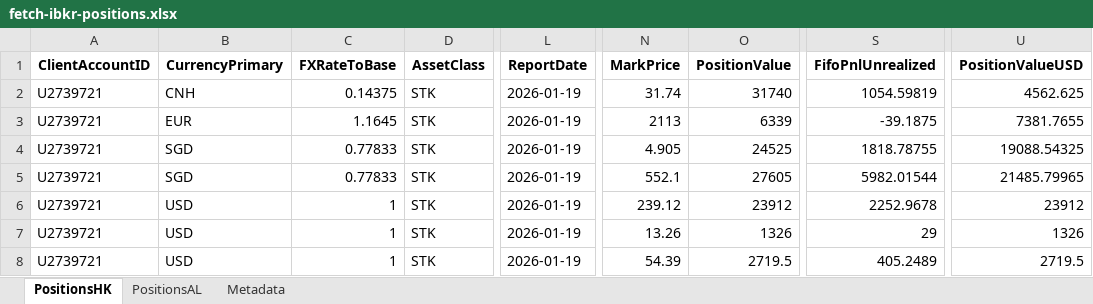
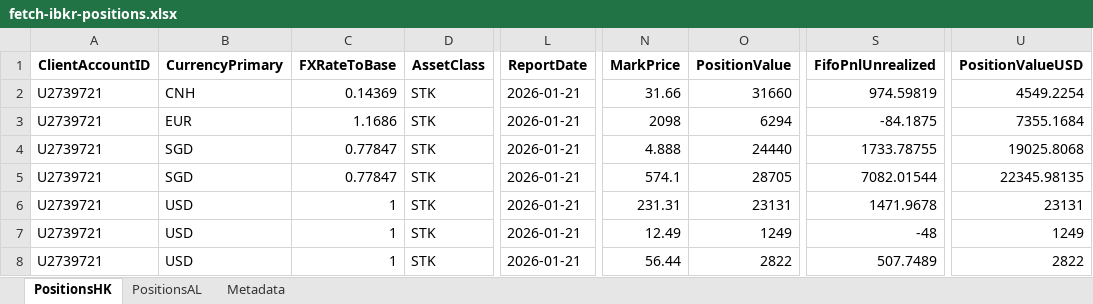
Before and after one commit to timelyrain/timeless-workspace, an Excel workbook: projects/fetch-ibkr-positions.xlsx, sheet PositionsHK, drawn as a sheet; only a part is shown, gaps mark what is left out; values as stored, in another font and other column widths than the file's, no borders; the diff covers the shown part only; the diff names each change by its address in the sheet, - before the commit and + after, or states it on an @@ line.

```diff
--- a/projects/fetch-ibkr-positions.xlsx (sheet PositionsHK)
+++ b/projects/fetch-ibkr-positions.xlsx (sheet PositionsHK)
-C2 (FXRateToBase): 0.14375
+C2 (FXRateToBase): 0.14369
-L2:L8 (ReportDate): 2026-01-19
+L2:L8 (ReportDate): 2026-01-21
-N2 (MarkPrice): 31.74
+N2 (MarkPrice): 31.66
-O2 (PositionValue): 31740
+O2 (PositionValue): 31660
-S2 (FifoPnlUnrealized): 1054.59819
+S2 (FifoPnlUnrealized): 974.59819
-U2 (PositionValueUSD): 4562.625
+U2 (PositionValueUSD): 4549.2254
-C3 (FXRateToBase): 1.1645
+C3 (FXRateToBase): 1.1686
-N3 (MarkPrice): 2113
+N3 (MarkPrice): 2098
-O3 (PositionValue): 6339
+O3 (PositionValue): 6294
-S3 (FifoPnlUnrealized): -39.1875
+S3 (FifoPnlUnrealized): -84.1875
-U3 (PositionValueUSD): 7381.7655
+U3 (PositionValueUSD): 7355.1684
-C4:C5 (FXRateToBase): 0.77833
+C4:C5 (FXRateToBase): 0.77847
-N4 (MarkPrice): 4.905
+N4 (MarkPrice): 4.888
-O4 (PositionValue): 24525
+O4 (PositionValue): 24440
-S4 (FifoPnlUnrealized): 1818.78755
+S4 (FifoPnlUnrealized): 1733.78755
-U4 (PositionValueUSD): 19088.54325
+U4 (PositionValueUSD): 19025.8068
-N5 (MarkPrice): 552.1
+N5 (MarkPrice): 574.1
-O5 (PositionValue): 27605
+O5 (PositionValue): 28705
-S5 (FifoPnlUnrealized): 5982.01544
+S5 (FifoPnlUnrealized): 7082.01544
-U5 (PositionValueUSD): 21485.79965
+U5 (PositionValueUSD): 22345.98135
-N6 (MarkPrice): 239.12
+N6 (MarkPrice): 231.31
-O6 (PositionValue): 23912
+O6 (PositionValue): 23131
-S6 (FifoPnlUnrealized): 2252.9678
+S6 (FifoPnlUnrealized): 1471.9678
-U6 (PositionValueUSD): 23912
+U6 (PositionValueUSD): 23131
-N7 (MarkPrice): 13.26
+N7 (MarkPrice): 12.49
-O7 (PositionValue): 1326
+O7 (PositionValue): 1249
-S7 (FifoPnlUnrealized): 29
+S7 (FifoPnlUnrealized): -48
-U7 (PositionValueUSD): 1326
+U7 (PositionValueUSD): 1249
-N8 (MarkPrice): 54.39
+N8 (MarkPrice): 56.44
-O8 (PositionValue): 2719.5
+O8 (PositionValue): 2822
-S8 (FifoPnlUnrealized): 405.2489
+S8 (FifoPnlUnrealized): 507.7489
-U8 (PositionValueUSD): 2719.5
+U8 (PositionValueUSD): 2822
```
Also changed, not shown: 3 added rows, 2 removed rows and 132 edited cells elsewhere in this sheet, sheet PositionsAL, sheet Metadata, projects/fetch-ibkr-positions-dashboard.xlsx, 7 other files.
